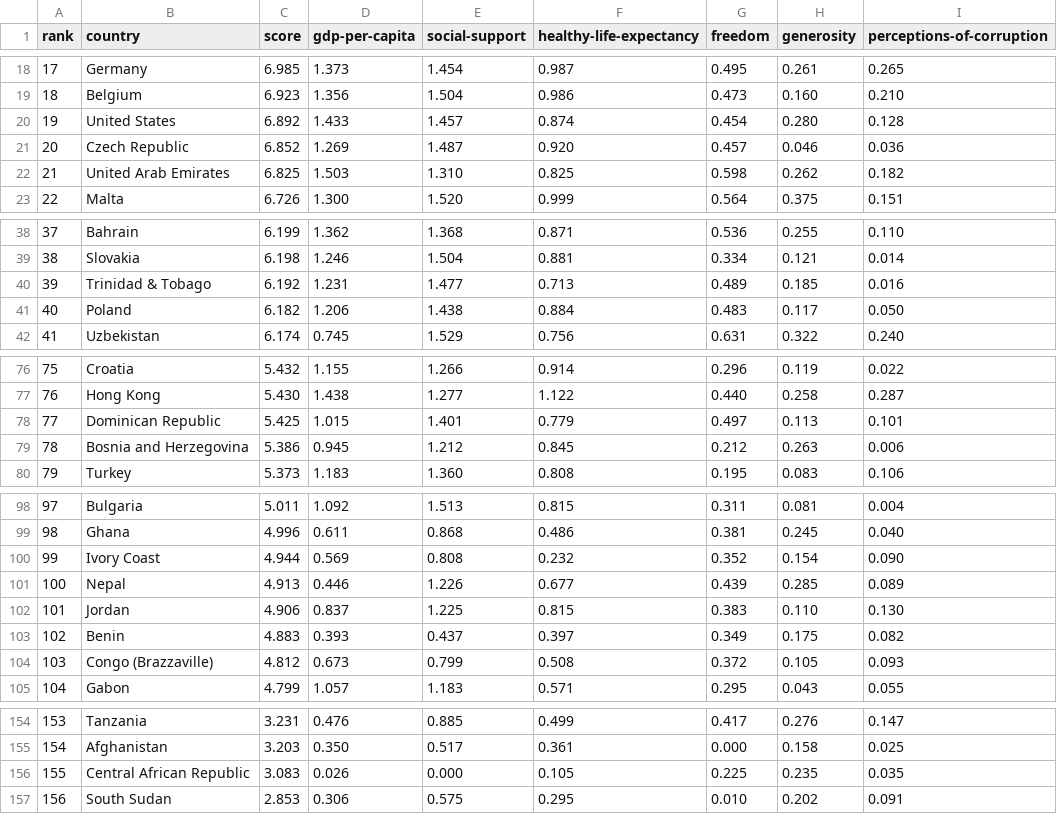
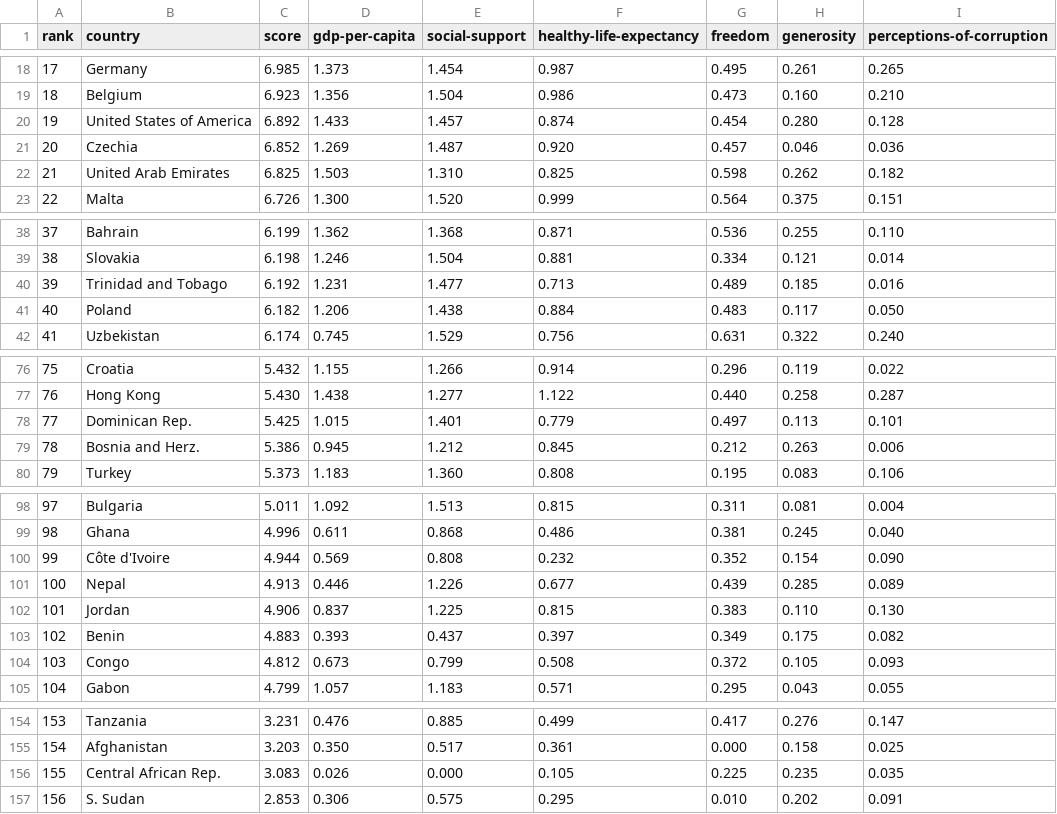
Before and after one commit to xiaoxianma/uiuc-dv-narrative-vis, a CSV file: src/data/2019.csv, drawn as a sheet; only a part is shown, gaps mark what is left out; the diff covers the shown part only.

```diff
--- a/src/data/2019.csv
+++ b/src/data/2019.csv
@@ -19,4 +19,4 @@ rank,country,score,gdp-per-capita,social-support,healthy-life-expectancy,freedom
 18,Belgium,6.923,1.356,1.504,0.986,0.473,0.160,0.210
-19,United States,6.892,1.433,1.457,0.874,0.454,0.280,0.128
-20,Czech Republic,6.852,1.269,1.487,0.920,0.457,0.046,0.036
+19,United States of America,6.892,1.433,1.457,0.874,0.454,0.280,0.128
+20,Czechia,6.852,1.269,1.487,0.920,0.457,0.046,0.036
 21,United Arab Emirates,6.825,1.503,1.310,0.825,0.598,0.262,0.182
@@ -39,3 +39,3 @@ rank,country,score,gdp-per-capita,social-support,healthy-life-expectancy,freedom
 38,Slovakia,6.198,1.246,1.504,0.881,0.334,0.121,0.014
-39,Trinidad & Tobago,6.192,1.231,1.477,0.713,0.489,0.185,0.016
+39,Trinidad and Tobago,6.192,1.231,1.477,0.713,0.489,0.185,0.016
 40,Poland,6.182,1.206,1.438,0.884,0.483,0.117,0.050
@@ -77,4 +77,4 @@ rank,country,score,gdp-per-capita,social-support,healthy-life-expectancy,freedom
 76,Hong Kong,5.430,1.438,1.277,1.122,0.440,0.258,0.287
-77,Dominican Republic,5.425,1.015,1.401,0.779,0.497,0.113,0.101
-78,Bosnia and Herzegovina,5.386,0.945,1.212,0.845,0.212,0.263,0.006
+77,Dominican Rep.,5.425,1.015,1.401,0.779,0.497,0.113,0.101
+78,Bosnia and Herz.,5.386,0.945,1.212,0.845,0.212,0.263,0.006
 79,Turkey,5.373,1.183,1.360,0.808,0.195,0.083,0.106
@@ -99,3 +99,3 @@ rank,country,score,gdp-per-capita,social-support,healthy-life-expectancy,freedom
 98,Ghana,4.996,0.611,0.868,0.486,0.381,0.245,0.040
-99,Ivory Coast,4.944,0.569,0.808,0.232,0.352,0.154,0.090
+99,Côte d'Ivoire,4.944,0.569,0.808,0.232,0.352,0.154,0.090
 100,Nepal,4.913,0.446,1.226,0.677,0.439,0.285,0.089
@@ -103,3 +103,3 @@ rank,country,score,gdp-per-capita,social-support,healthy-life-expectancy,freedom
 102,Benin,4.883,0.393,0.437,0.397,0.349,0.175,0.082
-103,Congo (Brazzaville),4.812,0.673,0.799,0.508,0.372,0.105,0.093
+103,Congo,4.812,0.673,0.799,0.508,0.372,0.105,0.093
 104,Gabon,4.799,1.057,1.183,0.571,0.295,0.043,0.055
@@ -155,3 +155,3 @@ rank,country,score,gdp-per-capita,social-support,healthy-life-expectancy,freedom
 154,Afghanistan,3.203,0.350,0.517,0.361,0.000,0.158,0.025
-155,Central African Republic,3.083,0.026,0.000,0.105,0.225,0.235,0.035
-156,South Sudan,2.853,0.306,0.575,0.295,0.010,0.202,0.091
+155,Central African Rep.,3.083,0.026,0.000,0.105,0.225,0.235,0.035
+156,S. Sudan,2.853,0.306,0.575,0.295,0.010,0.202,0.091
```
Also changed, not shown: 4 edited cells elsewhere in this file, 1 other file.
